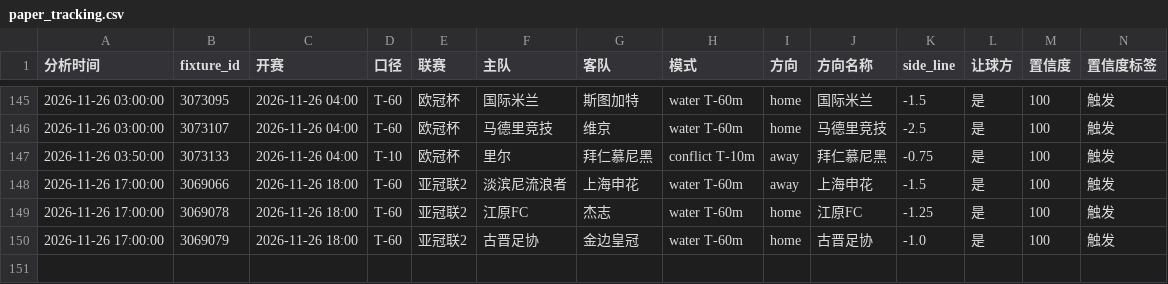
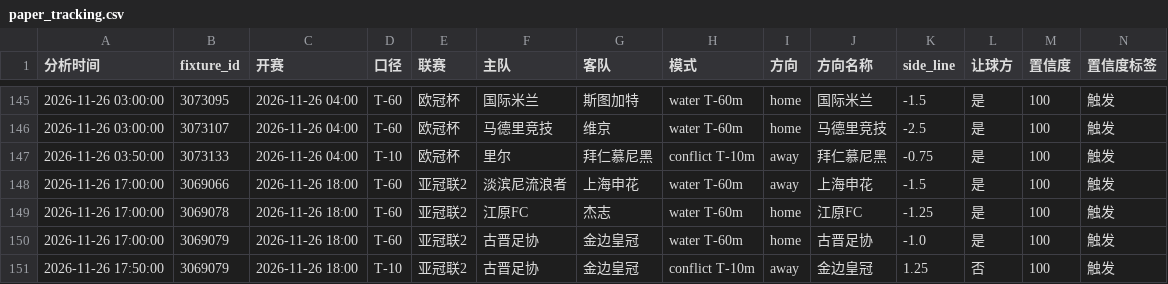
Before and after one commit to housan321/football-rule-engine, a CSV file: tracking/paper_tracking.csv, drawn as a sheet; only a part is shown, gaps mark what is left out; rows hold the shown columns only; the diff names each change by its address in the sheet, - before the commit and + after, or states it on an @@ line.

```diff
--- a/tracking/paper_tracking.csv
+++ b/tracking/paper_tracking.csv
+row 151: 2026-11-26 17:50:00 | 3069079 | 2026-11-26 18:00 | T-10 | 亚冠联2 | 古晋足协 | 金边皇冠 | conflict T-10m | away | 金边皇冠 | 1.25 | 否 | 100 | 触发
```
Also changed, not shown: 1 other file.
